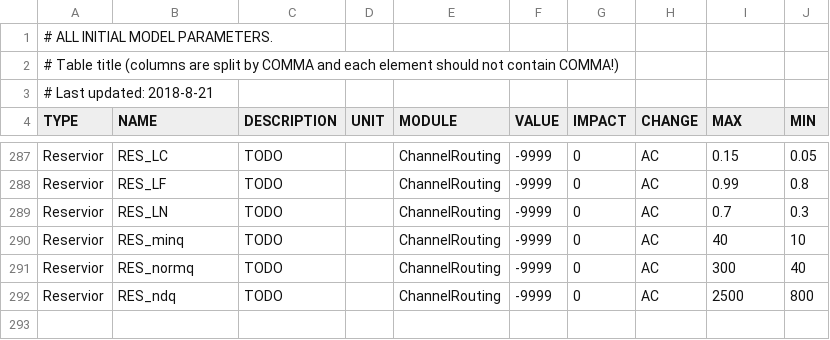
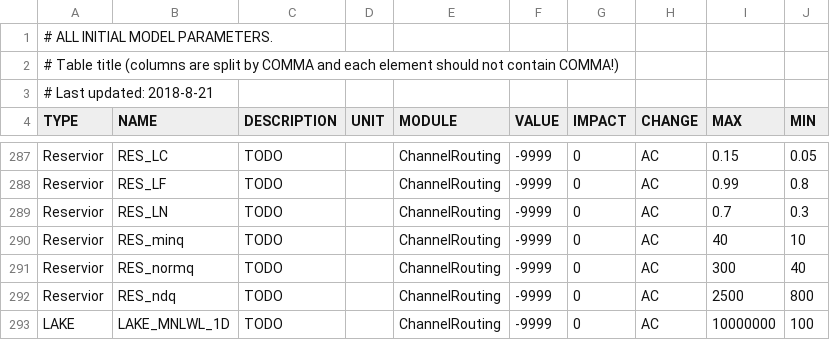
Before and after one commit to nnuxdw/SEIMS_C, a CSV file: seims/preprocess/database/model_param_ini.csv, drawn as a sheet; only a part is shown, gaps mark what is left out; the diff names each change by its address in the sheet, - before the commit and + after, or states it on an @@ line.

```diff
--- a/seims/preprocess/database/model_param_ini.csv
+++ b/seims/preprocess/database/model_param_ini.csv
+row 293: LAKE | LAKE_MNLWL_1D | TODO |  | ChannelRouting | -9999 | 0 | AC | 10000000 | 100
```
Also changed, not shown: 30 other files.
